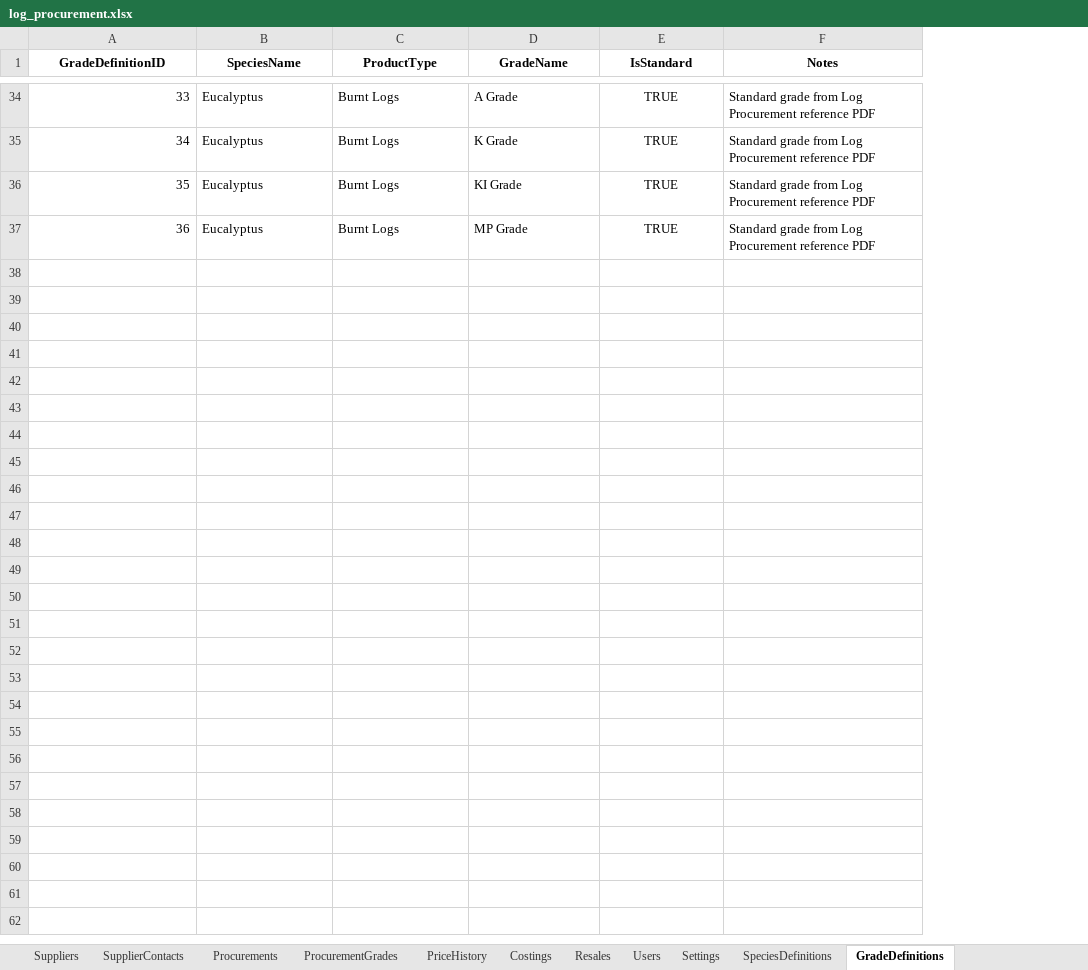
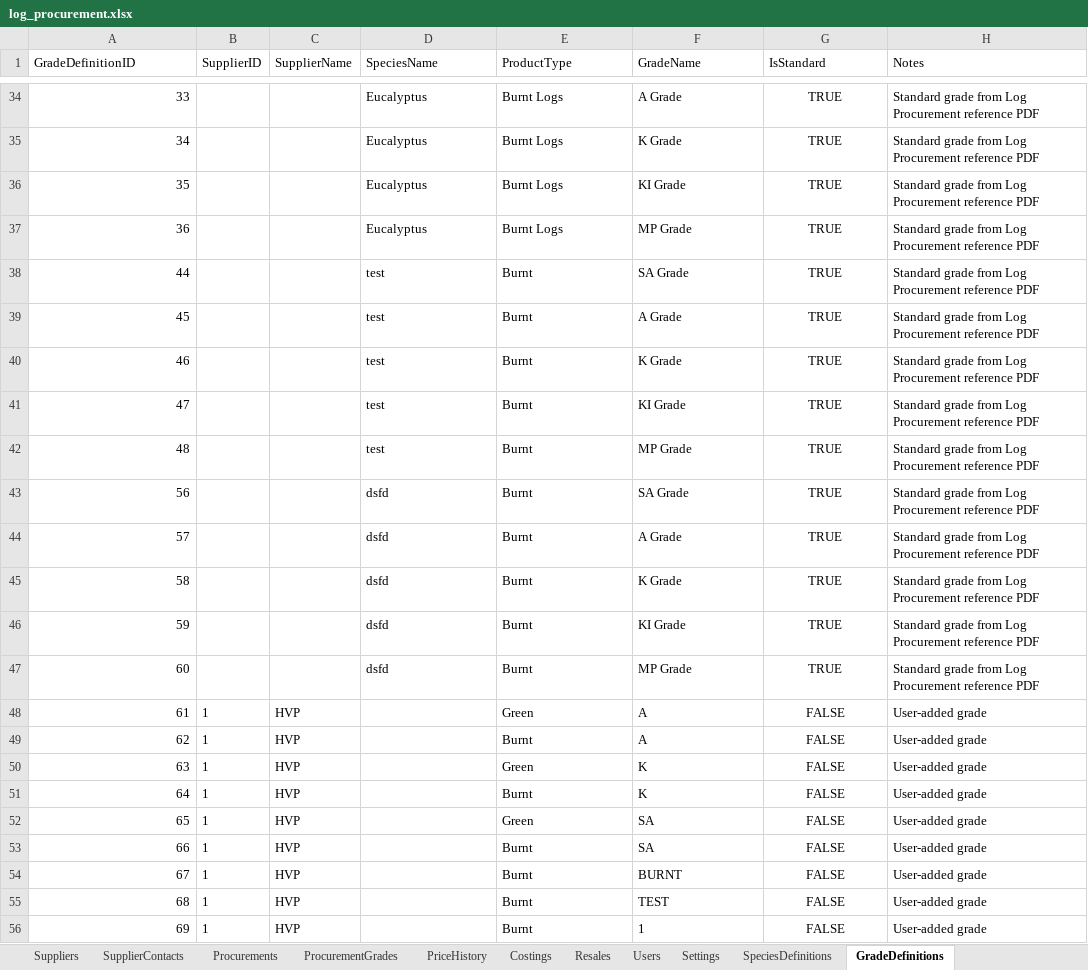
Before and after one commit to vincentchan28-hub/LogPro, an Excel workbook: log_procurement.xlsx, sheet GradeDefinitions, drawn as a sheet; only a part is shown, gaps mark what is left out; values as stored, in another font and other column widths than the file's, no borders; addresses are those after the commit; the diff names each change by its address in the sheet, - before the commit and + after, or states it on an @@ line.

```diff
--- a/log_procurement.xlsx (sheet GradeDefinitions)
+++ b/log_procurement.xlsx (sheet GradeDefinitions)
+column B (SupplierID), empty
+column C (SupplierName), empty
@@ A1 bold: on → off, alignment: center → left @@
@@ D1:H1 bold: on → off, alignment: center → left @@
+row 38: 44 |  |  | test | Burnt | SA Grade | TRUE | Standard grade from Log Procurement reference PDF
+row 39: 45 |  |  | test | Burnt | A Grade | TRUE | Standard grade from Log Procurement reference PDF
+row 40: 46 |  |  | test | Burnt | K Grade | TRUE | Standard grade from Log Procurement reference PDF
+row 41: 47 |  |  | test | Burnt | KI Grade | TRUE | Standard grade from Log Procurement reference PDF
+row 42: 48 |  |  | test | Burnt | MP Grade | TRUE | Standard grade from Log Procurement reference PDF
+row 43: 56 |  |  | dsfd | Burnt | SA Grade | TRUE | Standard grade from Log Procurement reference PDF
+row 44: 57 |  |  | dsfd | Burnt | A Grade | TRUE | Standard grade from Log Procurement reference PDF
+row 45: 58 |  |  | dsfd | Burnt | K Grade | TRUE | Standard grade from Log Procurement reference PDF
+row 46: 59 |  |  | dsfd | Burnt | KI Grade | TRUE | Standard grade from Log Procurement reference PDF
+row 47: 60 |  |  | dsfd | Burnt | MP Grade | TRUE | Standard grade from Log Procurement reference PDF
+row 48: 61 | 1 | HVP |  | Green | A | FALSE | User-added grade
+row 49: 62 | 1 | HVP |  | Burnt | A | FALSE | User-added grade
+row 50: 63 | 1 | HVP |  | Green | K | FALSE | User-added grade
+row 51: 64 | 1 | HVP |  | Burnt | K | FALSE | User-added grade
+row 52: 65 | 1 | HVP |  | Green | SA | FALSE | User-added grade
+row 53: 66 | 1 | HVP |  | Burnt | SA | FALSE | User-added grade
+row 54: 67 | 1 | HVP |  | Burnt | BURNT | FALSE | User-added grade
+row 55: 68 | 1 | HVP |  | Burnt | TEST | FALSE | User-added grade
+row 56: 69 | 1 | HVP |  | Burnt | 1 | FALSE | User-added grade
```
Also changed, not shown: sheet Costings, sheet PriceHistory, sheet Procurements, sheet ProcurementGrades, sheet SpeciesDefinitions, sheet Suppliers, 4 more sheets, 7 other files.
